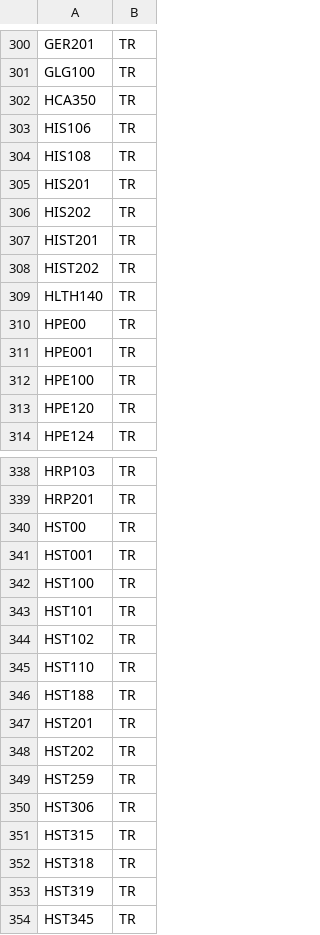
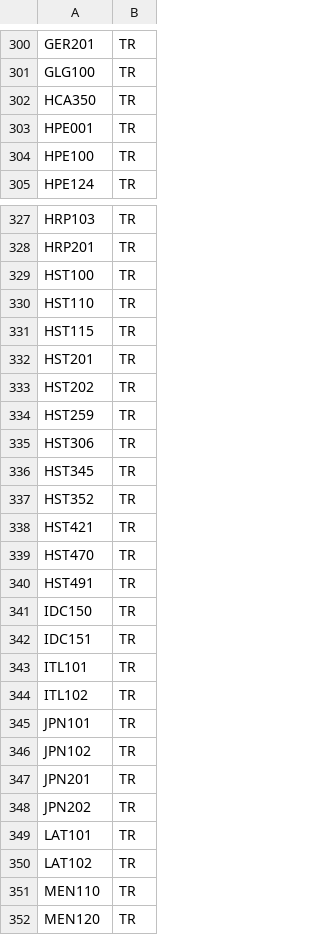
Before and after one commit to sydwilson42/CSC392fa2023, a CSV file: CSV Files/ARCs.csv, drawn as a sheet; only a part is shown, gaps mark what is left out; the shorter side is filled out with more unchanged rows; the diff covers the shown part only.

```diff
--- a/CSV Files/ARCs.csv
+++ b/CSV Files/ARCs.csv
@@ -302,13 +302,4 @@ GLG100,TR
 HCA350,TR
-HIS106,TR
-HIS108,TR
-HIS201,TR
-HIS202,TR
-HIST201,TR
-HIST202,TR
-HLTH140,TR
-HPE00,TR
 HPE001,TR
 HPE100,TR
-HPE120,TR
 HPE124,TR
@@ -339,9 +328,5 @@ HRP103,TR
 HRP201,TR
-HST00,TR
-HST001,TR
 HST100,TR
-HST101,TR
-HST102,TR
 HST110,TR
-HST188,TR
+HST115,TR
 HST201,TR
@@ -350,5 +335,2 @@ HST259,TR
 HST306,TR
-HST315,TR
-HST318,TR
-HST319,TR
 HST345,TR
```
Also changed, not shown: 7 removed rows elsewhere in this file, 4 other files.
